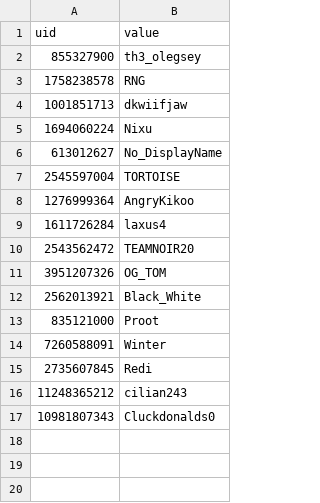
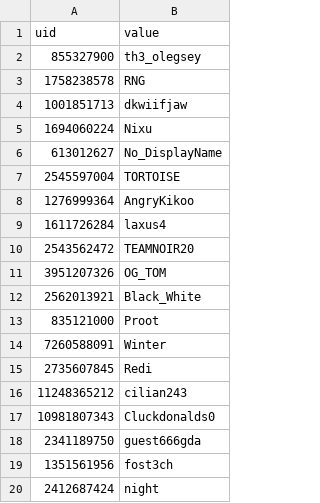
Before and after one commit to th3olegsey/disaster-robbers-bot, a CSV file: Data/Guild/Leaderboard/display.csv, drawn as a sheet.

```diff
--- a/Data/Guild/Leaderboard/display.csv
+++ b/Data/Guild/Leaderboard/display.csv
@@ -17 +17,4 @@ uid,value
 10981807343,Cluckdonalds0
+2341189750,guest666gda
+1351561956,fost3ch
+2412687424,night
```
Also changed, not shown: Data/Guild/Leaderboard/cash.csv, Data/Guild/Leaderboard/level.csv, 3 other files.
